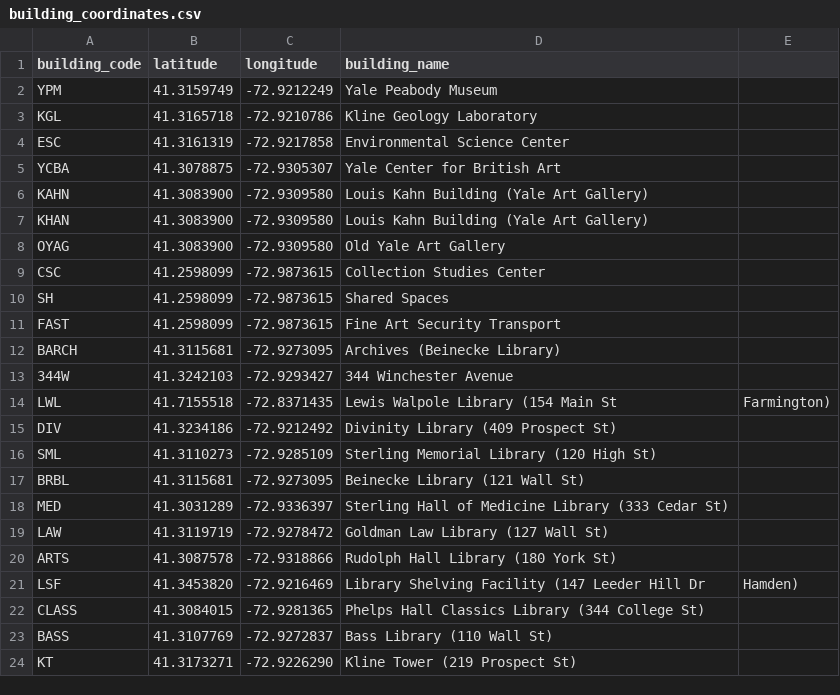
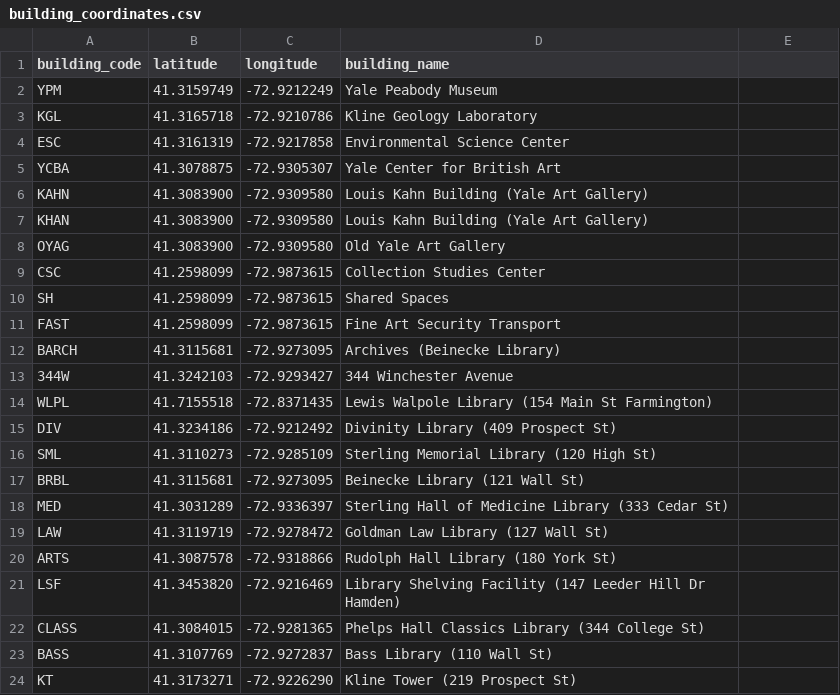
Before and after one commit to Environmental-Pipeline/environmental-sensor-poc, a CSV file: data/building_coordinates.csv, drawn as a sheet.

```diff
--- a/data/building_coordinates.csv
+++ b/data/building_coordinates.csv
@@ -13,3 +13,3 @@ BARCH,41.3115681,-72.9273095,Archives (Beinecke Library)
 344W,41.3242103,-72.9293427,344 Winchester Avenue
-LWL,41.7155518,-72.8371435,Lewis Walpole Library (154 Main St, Farmington)
+WLPL,41.7155518,-72.8371435,Lewis Walpole Library (154 Main St Farmington)
 DIV,41.3234186,-72.9212492,Divinity Library (409 Prospect St)
@@ -20,3 +20,3 @@ LAW,41.3119719,-72.9278472,Goldman Law Library (127 Wall St)
 ARTS,41.3087578,-72.9318866,Rudolph Hall Library (180 York St)
-LSF,41.3453820,-72.9216469,Library Shelving Facility (147 Leeder Hill Dr, Hamden)
+LSF,41.3453820,-72.9216469,Library Shelving Facility (147 Leeder Hill Dr Hamden)
 CLASS,41.3084015,-72.9281365,Phelps Hall Classics Library (344 College St)
```
